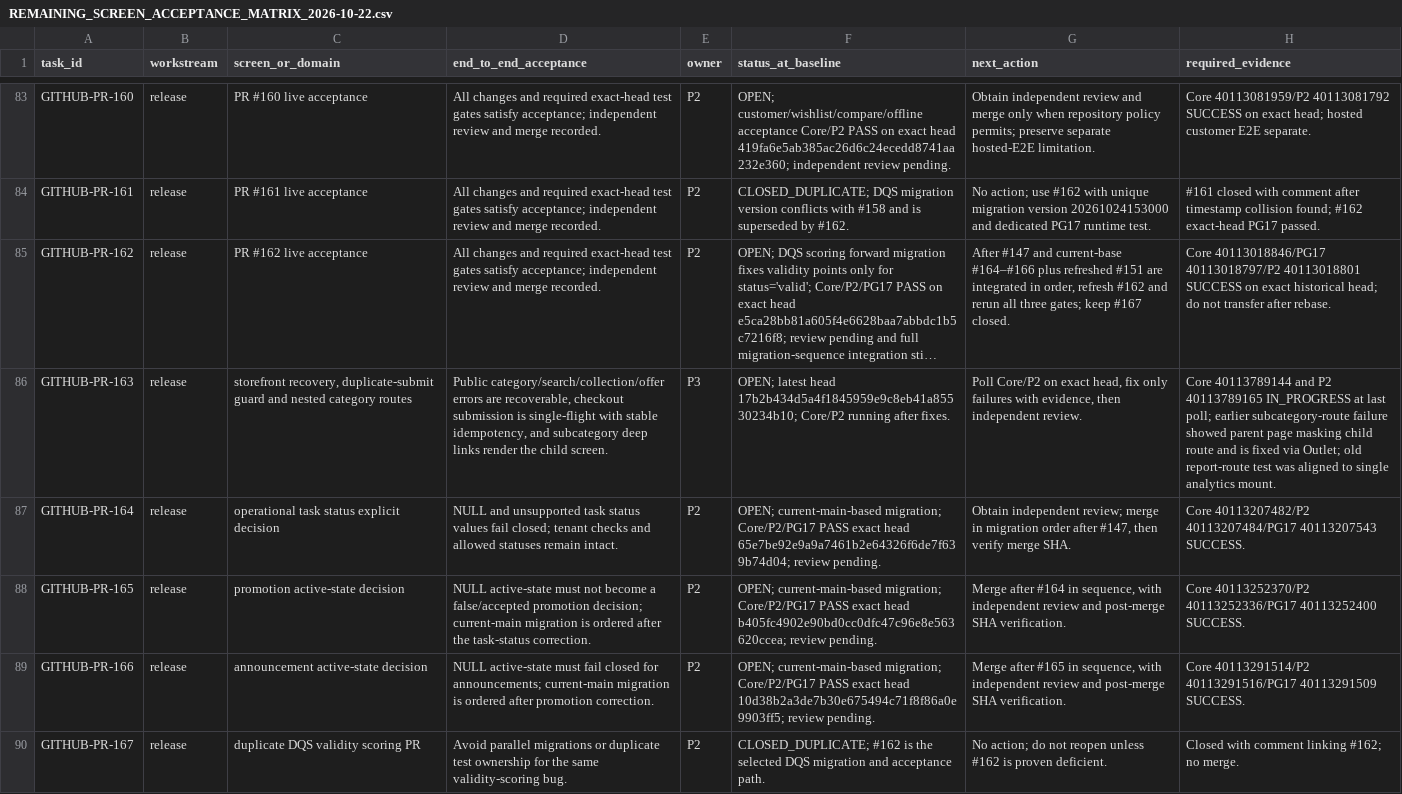
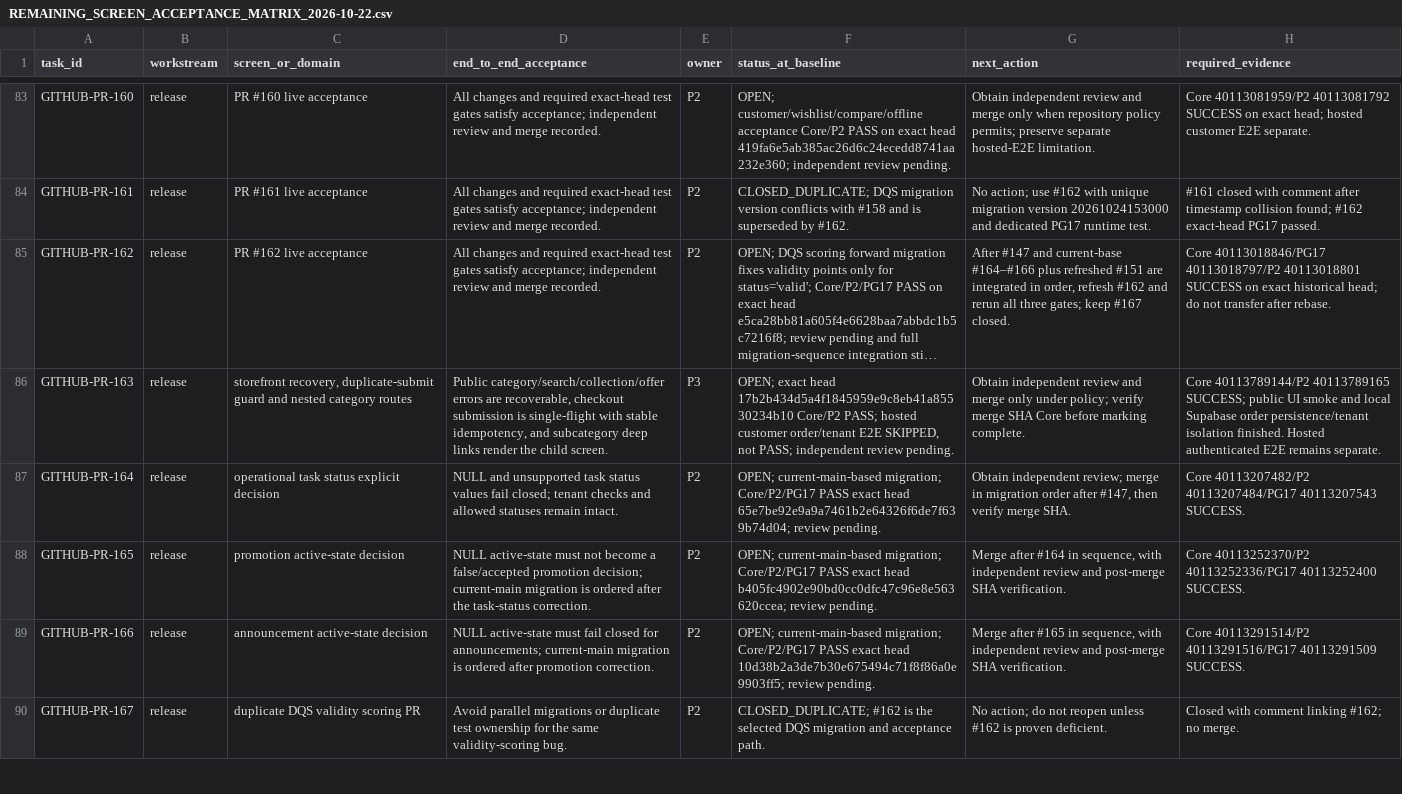
Before and after one commit to Report-Engainall/Nasr1, a CSV file: docs/bolt-source-reconciliation/REMAINING_SCREEN_ACCEPTANCE_MATRIX_2026-10-22.csv, drawn as a sheet; only a part is shown, gaps mark what is left out; long unchanged cells end in …; the diff covers the shown part only; the diff names each change by its address in the sheet, - before the commit and + after, or states it on an @@ line.

Commit message:
docs(acceptance): update exact-head gates and stock-count snapshot gap

```diff
--- a/docs/bolt-source-reconciliation/REMAINING_SCREEN_ACCEPTANCE_MATRIX_2026-10-22.csv
+++ b/docs/bolt-source-reconciliation/REMAINING_SCREEN_ACCEPTANCE_MATRIX_2026-10-22.csv
-F86 (status_at_baseline): OPEN; latest head 17b2b434d5a4f1845959e9c8eb41a85530234b10; Core/P2 running after fixes.
+F86 (status_at_baseline): OPEN; exact head 17b2b434d5a4f1845959e9c8eb41a85530234b10 Core/P2 PASS; hosted customer order/tenant E2E SKIPPED, not PASS; independent review pending.
-G86 (next_action): Poll Core/P2 on exact head, fix only failures with evidence, then independent review.
+G86 (next_action): Obtain independent review and merge only under policy; verify merge SHA Core before marking complete.
-H86 (required_evidence): Core 40113789144 and P2 40113789165 IN_PROGRESS at last poll; earlier subcategory-route failure showed parent page masking child route and is fixed via Outlet; old report-route test was aligned to single analytics mount.
+H86 (required_evidence): Core 40113789144/P2 40113789165 SUCCESS; public UI smoke and local Supabase order persistence/tenant isolation finished. Hosted authenticated E2E remains separate.
```
Also changed, not shown: 1 added row and 18 edited cells elsewhere in this file.
